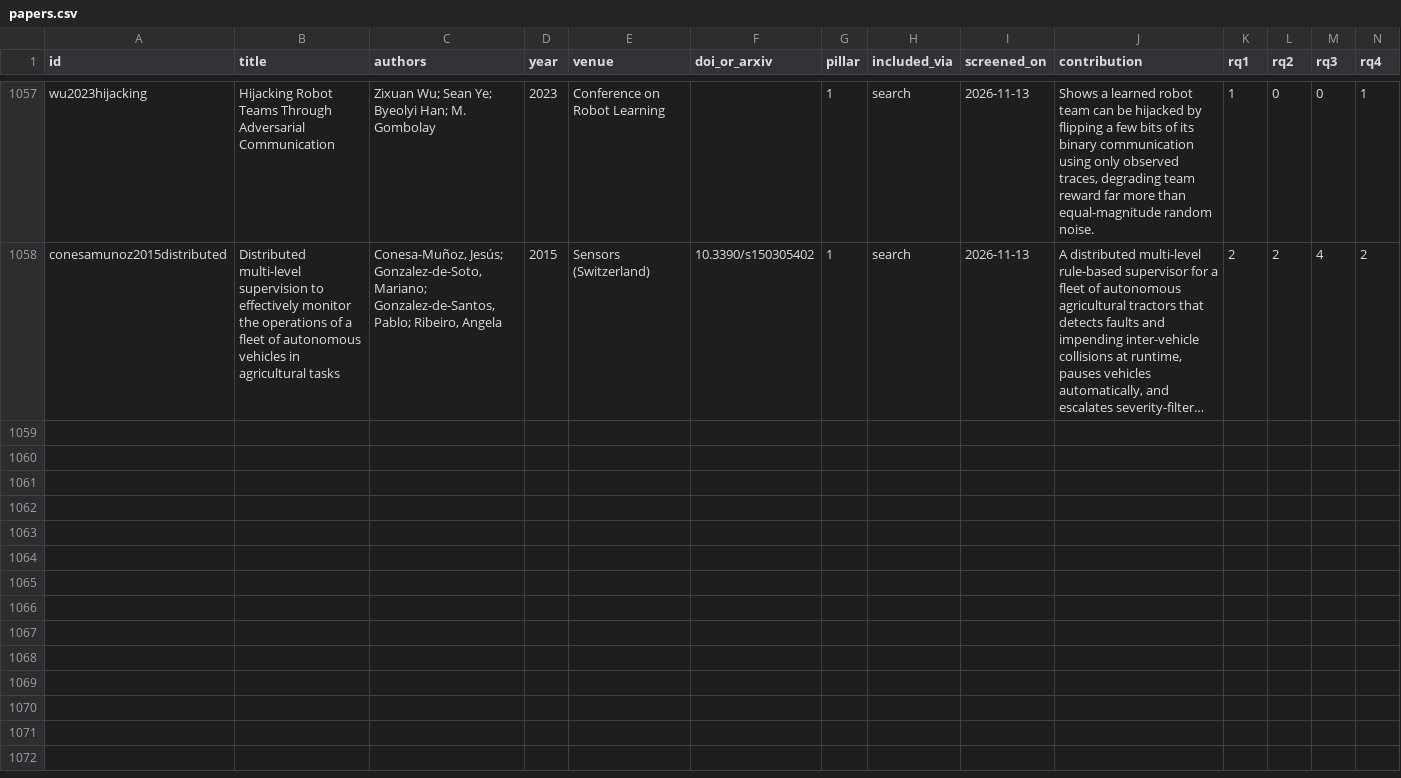
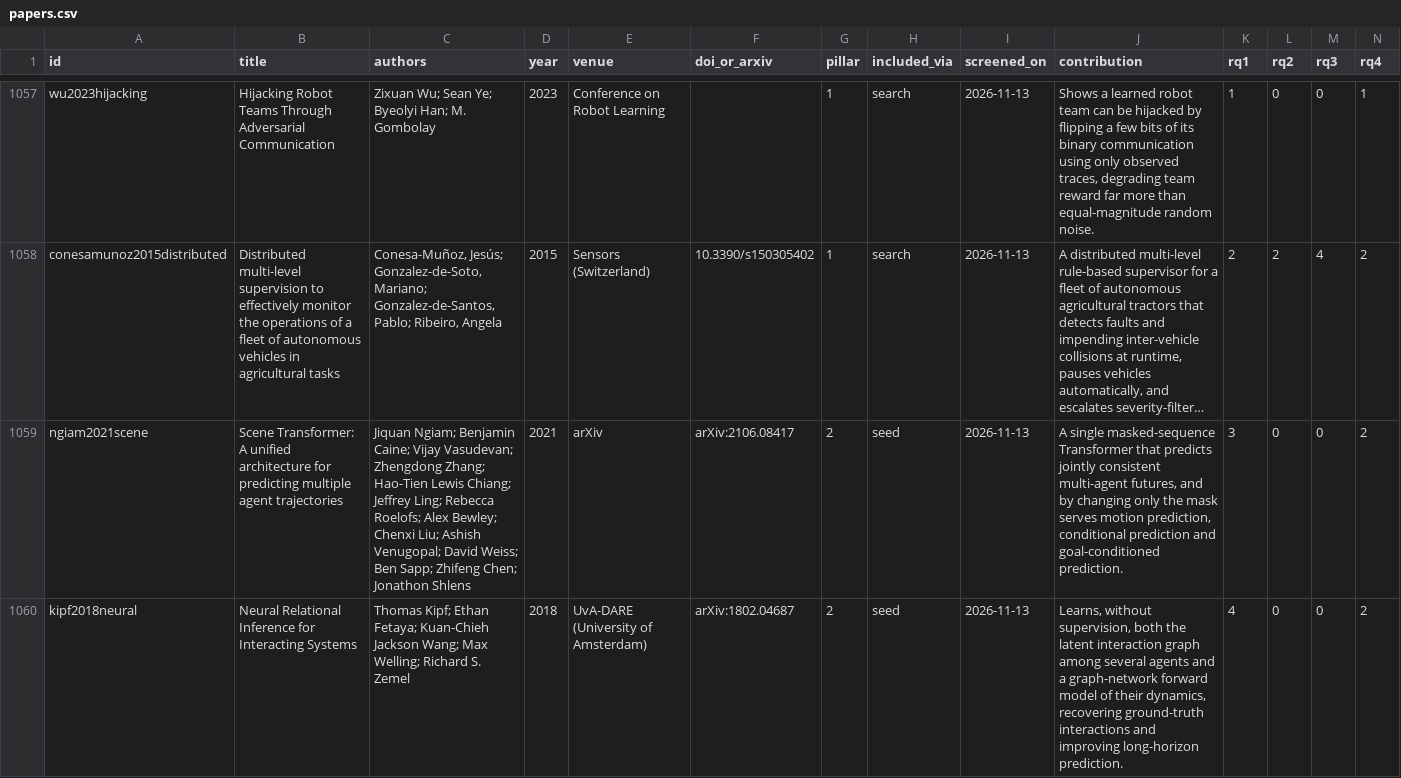
Before and after one commit to agent-precog/agent-precog, a CSV file: data/papers.csv, drawn as a sheet; only a part is shown, gaps mark what is left out; long unchanged cells end in …; rows hold the shown columns only; the diff names each change by its address in the sheet, - before the commit and + after, or states it on an @@ line.

Commit message:
Pillar 2: seed check full text, Scene Transformer and NRI included, MAT excluded

```diff
--- a/data/papers.csv
+++ b/data/papers.csv
+row 1059: ngiam2021scene | Scene Transformer: A unified architecture for predicting multiple agent trajectories | Jiquan Ngiam; Benjamin Caine; Vijay Vasudevan; Zhengdong Zhang; Hao-Tien Lewis Chiang; Jeffrey Ling; Rebecca Roelofs; Alex Bewley; Chenxi Liu; Ashish Venugopal; David Weiss; Ben Sapp; Zhifeng Chen; Jonathon Shlens | 2021 | arXiv | arXiv:2106.08417 | 2 | seed | 2026-11-13 | A single masked-sequence Transformer that predicts jointly consistent multi-agent futures, and by changing only the mask serves motion prediction, conditional prediction and goal-conditioned prediction. | 3 | 0 | 0 | 2
+row 1060: kipf2018neural | Neural Relational Inference for Interacting Systems | Thomas Kipf; Ethan Fetaya; Kuan-Chieh Jackson Wang; Max Welling; Richard S. Zemel | 2018 | UvA-DARE (University of Amsterdam) | arXiv:1802.04687 | 2 | seed | 2026-11-13 | Learns, without supervision, both the latent interaction graph among several agents and a graph-network forward model of their dynamics, recovering ground-truth interactions and improving long-horizon prediction. | 4 | 0 | 0 | 2
```
Also changed, not shown: 2 other files.
